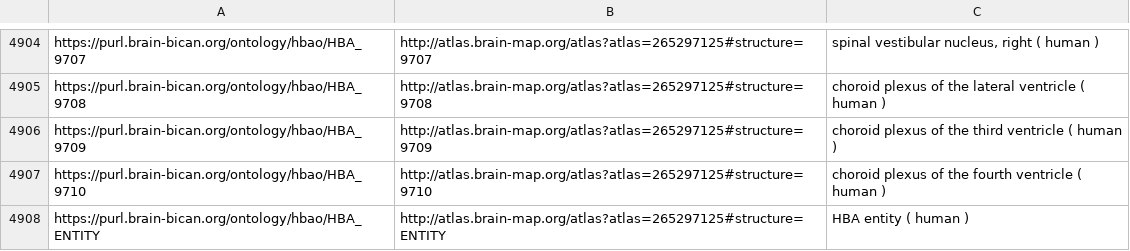
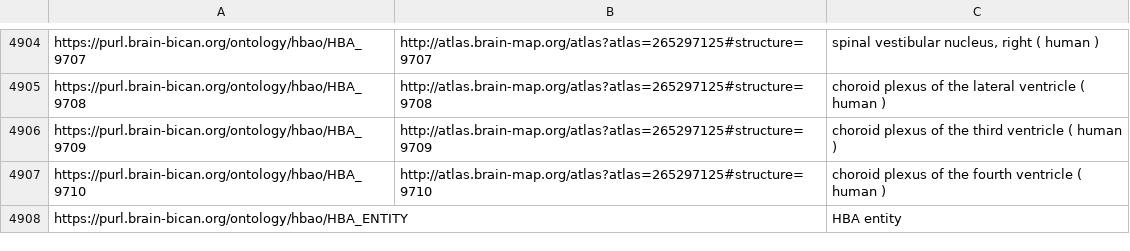
Before and after one commit to hkir-dev/human_brain_atlas_ontology, a TSV file: src/templates/linkouts.tsv, drawn as a sheet; only a part is shown, gaps mark what is left out.

Commit message:
linkouts bug fix

```diff
--- a/src/templates/linkouts.tsv
+++ b/src/templates/linkouts.tsv
@@ -4907,2 +4907,2 @@ https://purl.brain-bican.org/ontology/hbao/HBA_9709	http://atlas.brain-map.org/a
 https://purl.brain-bican.org/ontology/hbao/HBA_9710	http://atlas.brain-map.org/atlas?atlas=265297125#structure=9710	choroid plexus of the fourth ventricle  ( human )
-https://purl.brain-bican.org/ontology/hbao/HBA_ENTITY	http://atlas.brain-map.org/atlas?atlas=265297125#structure=ENTITY	HBA entity  ( human )
+https://purl.brain-bican.org/ontology/hbao/HBA_ENTITY		HBA entity
```
Also changed, not shown: 13 other files.
